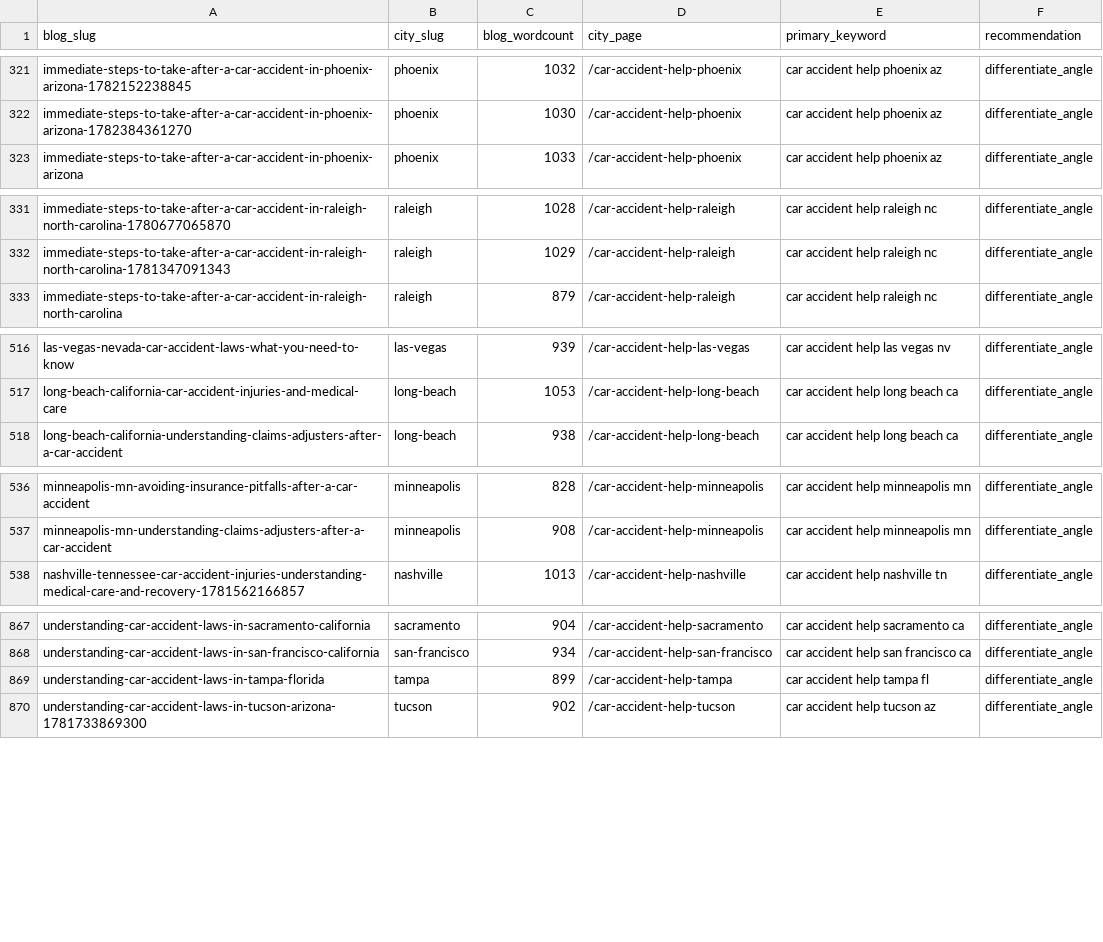
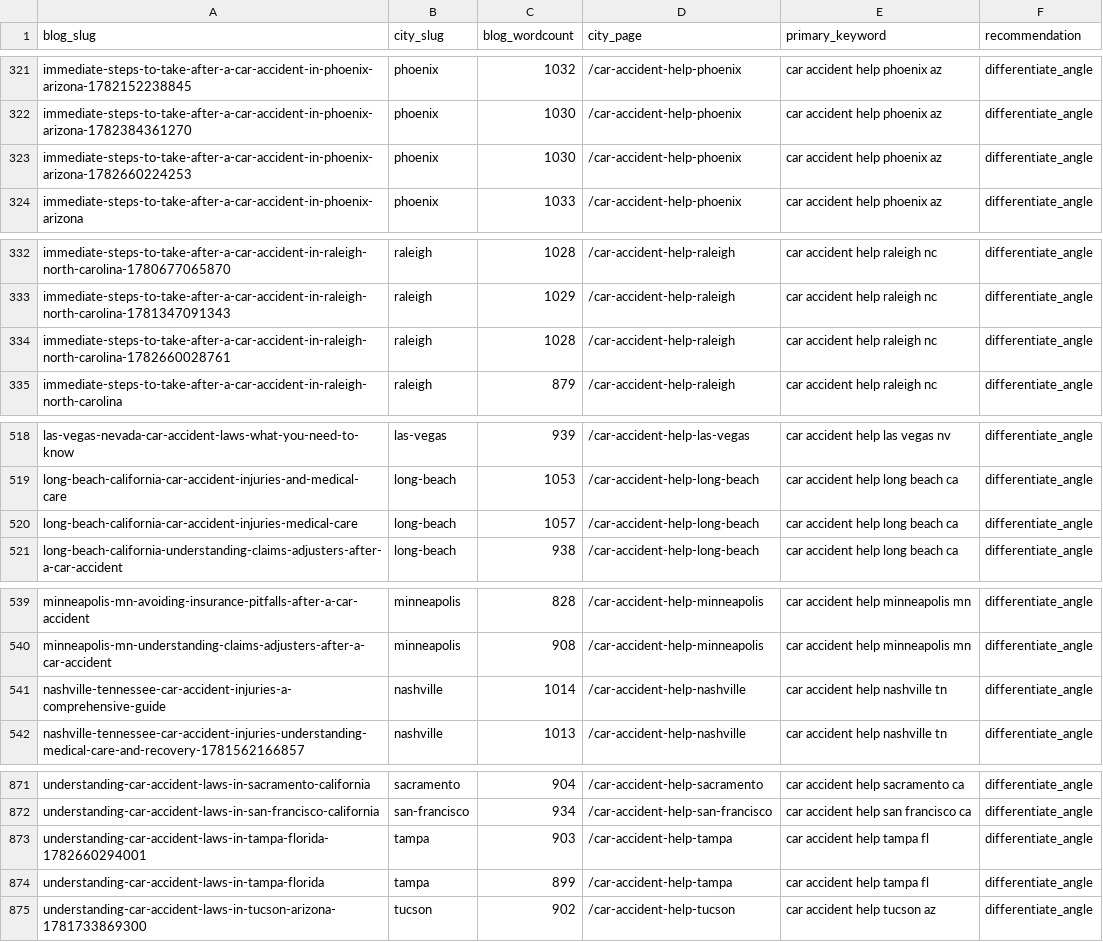
Before and after one commit to scotttischler-byte/wreckmatch, a CSV file: content/cannibalization-report.csv, drawn as a sheet; only a part is shown, gaps mark what is left out; the diff covers the shown part only.

```diff
--- a/content/cannibalization-report.csv
+++ b/content/cannibalization-report.csv
@@ -322,2 +322,3 @@
 "immediate-steps-to-take-after-a-car-accident-in-phoenix-arizona-1782384361270","phoenix","1030","/car-accident-help-phoenix","car accident help phoenix az","differentiate_angle"
+"immediate-steps-to-take-after-a-car-accident-in-phoenix-arizona-1782660224253","phoenix","1030","/car-accident-help-phoenix","car accident help phoenix az","differentiate_angle"
 "immediate-steps-to-take-after-a-car-accident-in-phoenix-arizona","phoenix","1033","/car-accident-help-phoenix","car accident help phoenix az","differentiate_angle"
@@ -332,2 +333,3 @@
 "immediate-steps-to-take-after-a-car-accident-in-raleigh-north-carolina-1781347091343","raleigh","1029","/car-accident-help-raleigh","car accident help raleigh nc","differentiate_angle"
+"immediate-steps-to-take-after-a-car-accident-in-raleigh-north-carolina-1782660028761","raleigh","1028","/car-accident-help-raleigh","car accident help raleigh nc","differentiate_angle"
 "immediate-steps-to-take-after-a-car-accident-in-raleigh-north-carolina","raleigh","879","/car-accident-help-raleigh","car accident help raleigh nc","differentiate_angle"
@@ -517,2 +519,3 @@
 "long-beach-california-car-accident-injuries-and-medical-care","long-beach","1053","/car-accident-help-long-beach","car accident help long beach ca","differentiate_angle"
+"long-beach-california-car-accident-injuries-medical-care","long-beach","1057","/car-accident-help-long-beach","car accident help long beach ca","differentiate_angle"
 "long-beach-california-understanding-claims-adjusters-after-a-car-accident","long-beach","938","/car-accident-help-long-beach","car accident help long beach ca","differentiate_angle"
@@ -537,2 +540,3 @@
 "minneapolis-mn-understanding-claims-adjusters-after-a-car-accident","minneapolis","908","/car-accident-help-minneapolis","car accident help minneapolis mn","differentiate_angle"
+"nashville-tennessee-car-accident-injuries-a-comprehensive-guide","nashville","1014","/car-accident-help-nashville","car accident help nashville tn","differentiate_angle"
 "nashville-tennessee-car-accident-injuries-understanding-medical-care-and-recovery-1781562166857","nashville","1013","/car-accident-help-nashville","car accident help nashville tn","differentiate_angle"
@@ -868,2 +872,3 @@
 "understanding-car-accident-laws-in-san-francisco-california","san-francisco","934","/car-accident-help-san-francisco","car accident help san francisco ca","differentiate_angle"
+"understanding-car-accident-laws-in-tampa-florida-1782660294001","tampa","903","/car-accident-help-tampa","car accident help tampa fl","differentiate_angle"
 "understanding-car-accident-laws-in-tampa-florida","tampa","899","/car-accident-help-tampa","car accident help tampa fl","differentiate_angle"
```
Also changed, not shown: 1 added row elsewhere in this file, 4 other files.
